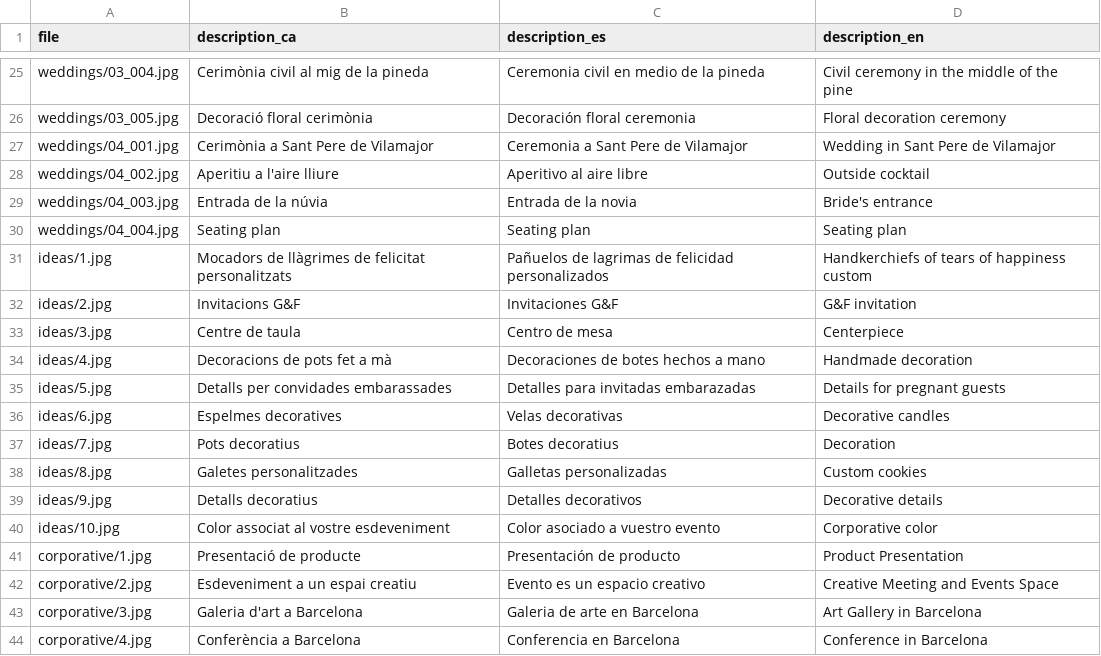
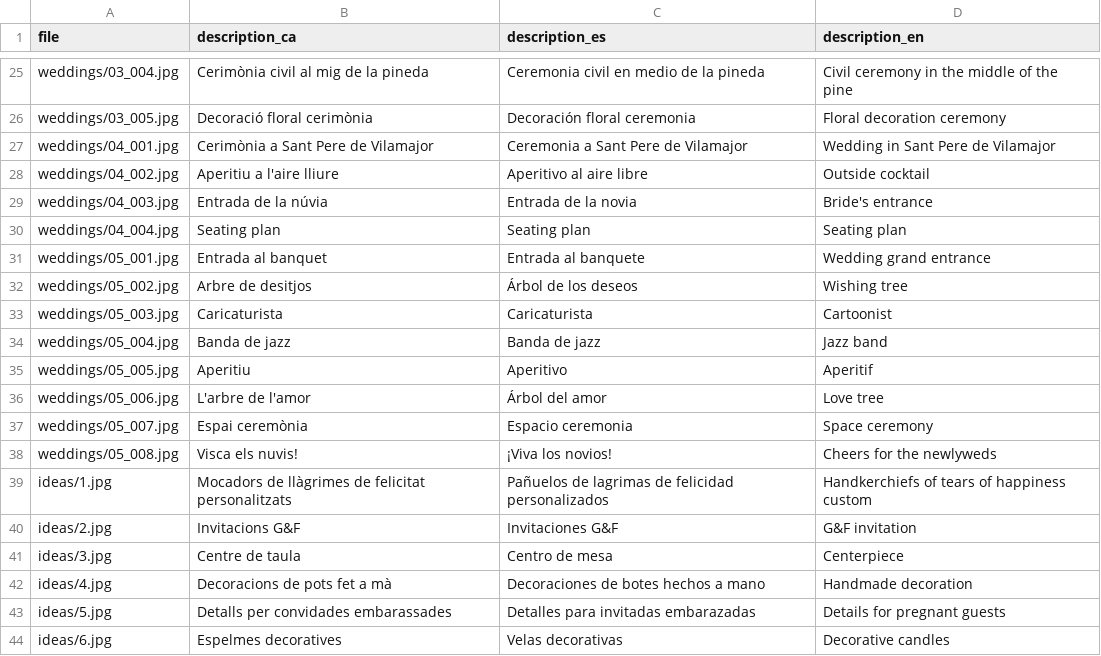
Before and after one commit to TheGreenVintage/thegreenvintage.website.static, a CSV file: _data/portfolio.csv, drawn as a sheet; only a part is shown, gaps mark what is left out; the shorter side is filled out with more unchanged rows; the diff names each change by its address in the sheet, - before the commit and + after, or states it on an @@ line.

```diff
--- a/_data/portfolio.csv
+++ b/_data/portfolio.csv
+row 31: weddings/05_001.jpg | Entrada al banquet | Entrada al banquete | Wedding grand entrance
+row 32: weddings/05_002.jpg | Arbre de desitjos | Árbol de los deseos | Wishing tree
+row 33: weddings/05_003.jpg | Caricaturista | Caricaturista | Cartoonist
+row 34: weddings/05_004.jpg | Banda de jazz | Banda de jazz | Jazz band
+row 35: weddings/05_005.jpg | Aperitiu | Aperitivo | Aperitif
+row 36: weddings/05_006.jpg | L'arbre de l'amor | Árbol del amor | Love tree
+row 37: weddings/05_007.jpg | Espai ceremònia | Espacio ceremonia | Space ceremony
+row 38: weddings/05_008.jpg | Visca els nuvis! | ¡Viva los novios! | Cheers for the newlyweds
```
Also changed, not shown: 8 other files.
